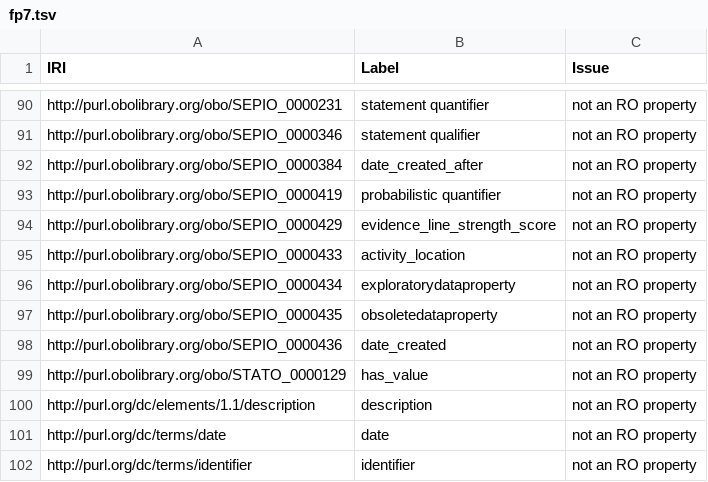
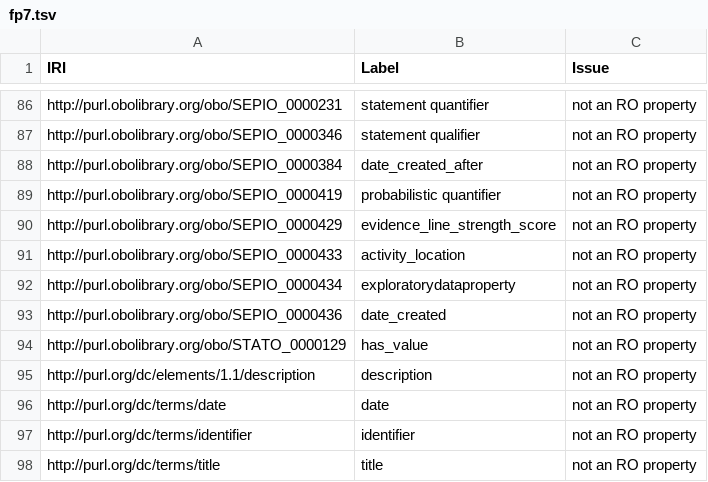
Before and after one commit to monarch-initiative/monarch-ontology-dashboard, a TSV file: dashboard/sepio/fp7.tsv, drawn as a sheet; only a part is shown, gaps mark what is left out; the shorter side is filled out with more unchanged rows; removed rows and columns are numbered as before the commit, all else as after; the diff covers the shown part only; the diff names each change by its address in the sheet, - before the commit and + after, or states it on an @@ line.

```diff
--- a/dashboard/sepio/fp7.tsv
+++ b/dashboard/sepio/fp7.tsv
-row 97: http://purl.obolibrary.org/obo/SEPIO_0000435 | obsoletedataproperty | not an RO property
```
Also changed, not shown: 1 added row and 5 removed rows elsewhere in this file, dashboard/sepio/robot_report.tsv, 25 other files.
